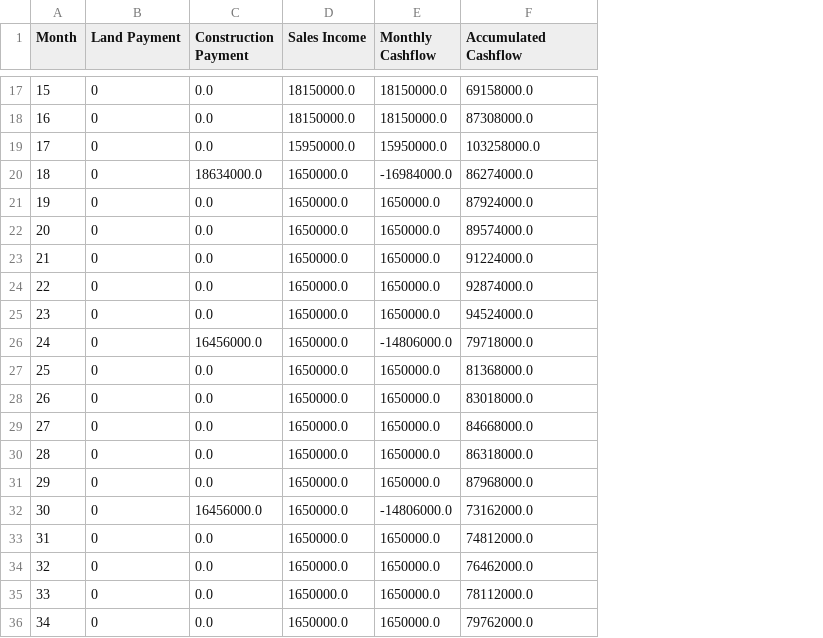
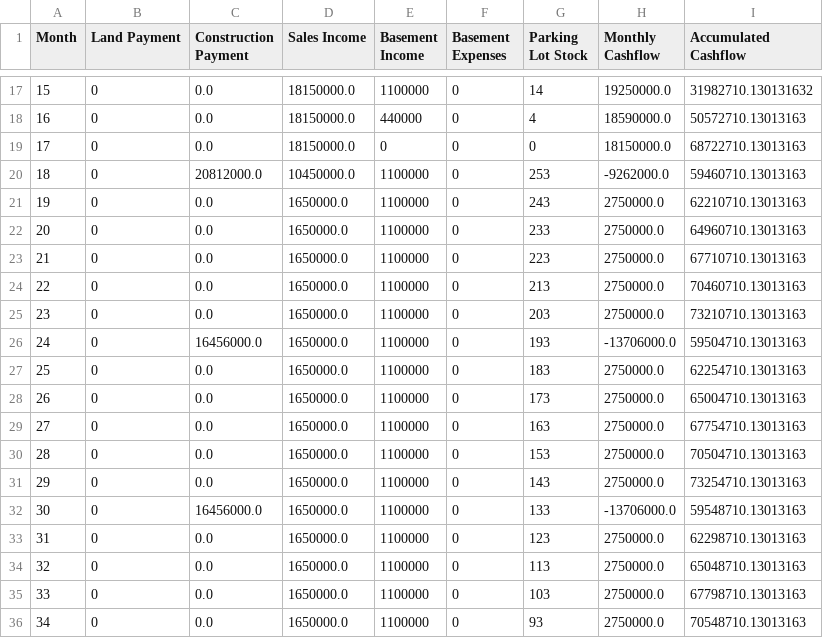
Before and after one commit to ludwigpeking/Real_Estate_Optimizer_liq, a CSV file: src/real_estate_cashflow_report.csv, drawn as a sheet; only a part is shown, gaps mark what is left out; addresses are those after the commit; the diff covers the shown part only; the diff names each change by its address in the sheet, - before the commit and + after, or states it on an @@ line.

Commit message:
basement cost and sales added

```diff
--- a/src/real_estate_cashflow_report.csv
+++ b/src/real_estate_cashflow_report.csv
+column E (Basement Income), rows 17-36: 1100000 | 440000 | 0 | 1100000 | 1100000 | 1100000 | 1100000 | 1100000 | 1100000 | 1100000 | 1100000 | 1100000 | 1100000 | 1100000 | 1100000 | 1100000 | 1100000 | 1100000 | 1100000 | 1100000
+column F (Basement Expenses), rows 17-36: all 0
+column G (Parking Lot Stock), rows 17-36: 14 | 4 | 0 | 253 | 243 | 233 | 223 | 213 | 203 | 193 | 183 | 173 | 163 | 153 | 143 | 133 | 123 | 113 | 103 | 93
-H17 (Monthly Cashflow): 18150000.0
+H17 (Monthly Cashflow): 19250000.0
-I17 (Accumulated Cashflow): 69158000.0
+I17 (Accumulated Cashflow): 31982710.130131632
-H18 (Monthly Cashflow): 18150000.0
+H18 (Monthly Cashflow): 18590000.0
-I18 (Accumulated Cashflow): 87308000.0
+I18 (Accumulated Cashflow): 50572710.13013163
-D19 (Sales Income): 15950000.0
+D19 (Sales Income): 18150000.0
-H19 (Monthly Cashflow): 15950000.0
+H19 (Monthly Cashflow): 18150000.0
-I19 (Accumulated Cashflow): 103258000.0
+I19 (Accumulated Cashflow): 68722710.13013163
-C20 (Construction Payment): 18634000.0
+C20 (Construction Payment): 20812000.0
-D20 (Sales Income): 1650000.0
+D20 (Sales Income): 10450000.0
-H20 (Monthly Cashflow): -16984000.0
+H20 (Monthly Cashflow): -9262000.0
-I20 (Accumulated Cashflow): 86274000.0
+I20 (Accumulated Cashflow): 59460710.13013163
-H21:H25 (Monthly Cashflow): 1650000.0
+H21:H25 (Monthly Cashflow): 2750000.0
-I21 (Accumulated Cashflow): 87924000.0
+I21 (Accumulated Cashflow): 62210710.13013163
-I22 (Accumulated Cashflow): 89574000.0
+I22 (Accumulated Cashflow): 64960710.13013163
-I23 (Accumulated Cashflow): 91224000.0
+I23 (Accumulated Cashflow): 67710710.13013163
-I24 (Accumulated Cashflow): 92874000.0
+I24 (Accumulated Cashflow): 70460710.13013163
-I25 (Accumulated Cashflow): 94524000.0
+I25 (Accumulated Cashflow): 73210710.13013163
-H26 (Monthly Cashflow): -14806000.0
+H26 (Monthly Cashflow): -13706000.0
-I26 (Accumulated Cashflow): 79718000.0
+I26 (Accumulated Cashflow): 59504710.13013163
-H27:H31 (Monthly Cashflow): 1650000.0
+H27:H31 (Monthly Cashflow): 2750000.0
-I27 (Accumulated Cashflow): 81368000.0
+I27 (Accumulated Cashflow): 62254710.13013163
-I28 (Accumulated Cashflow): 83018000.0
+I28 (Accumulated Cashflow): 65004710.13013163
-I29 (Accumulated Cashflow): 84668000.0
+I29 (Accumulated Cashflow): 67754710.13013163
-I30 (Accumulated Cashflow): 86318000.0
+I30 (Accumulated Cashflow): 70504710.13013163
-I31 (Accumulated Cashflow): 87968000.0
+I31 (Accumulated Cashflow): 73254710.13013163
-H32 (Monthly Cashflow): -14806000.0
+H32 (Monthly Cashflow): -13706000.0
-I32 (Accumulated Cashflow): 73162000.0
+I32 (Accumulated Cashflow): 59548710.13013163
-H33:H36 (Monthly Cashflow): 1650000.0
+H33:H36 (Monthly Cashflow): 2750000.0
-I33 (Accumulated Cashflow): 74812000.0
+I33 (Accumulated Cashflow): 62298710.13013163
-I34 (Accumulated Cashflow): 76462000.0
+I34 (Accumulated Cashflow): 65048710.13013163
-I35 (Accumulated Cashflow): 78112000.0
+I35 (Accumulated Cashflow): 67798710.13013163
-I36 (Accumulated Cashflow): 79762000.0
+I36 (Accumulated Cashflow): 70548710.13013163
```
Also changed, not shown: 56 edited cells elsewhere in this file, 9 other files.
